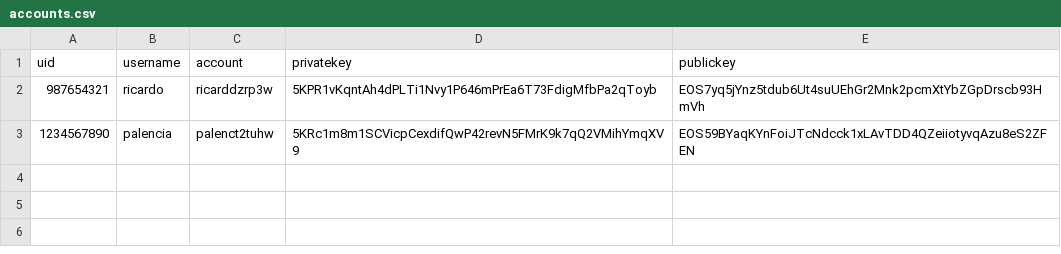
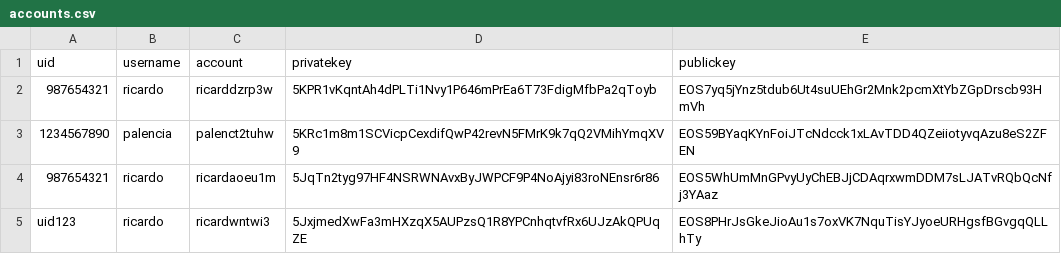
Before and after one commit to cryptoufm/EOSAPI, a CSV file: accounts.csv, drawn as a sheet; the diff names each change by its address in the sheet, - before the commit and + after, or states it on an @@ line.

```diff
--- a/accounts.csv
+++ b/accounts.csv
+row 4: 987654321 | ricardo | ricardaoeu1m | 5JqTn2tyg97HF4NSRWNAvxByJWPCF9P4NoAjyi83roNEnsr6r86 | EOS5WhUmMnGPvyUyChEBJjCDAqrxwmDDM7sLJATvRQbQcNfj3YAaz
+row 5: uid123 | ricardo | ricardwntwi3 | 5JxjmedXwFa3mHXzqX5AUPzsQ1R8YPCnhqtvfRx6UJzAkQPUqZE | EOS8PHrJsGkeJioAu1s7oxVK7NquTisYJyoeURHgsfBGvgqQLLhTy
```
Also changed, not shown: 5 other files.
